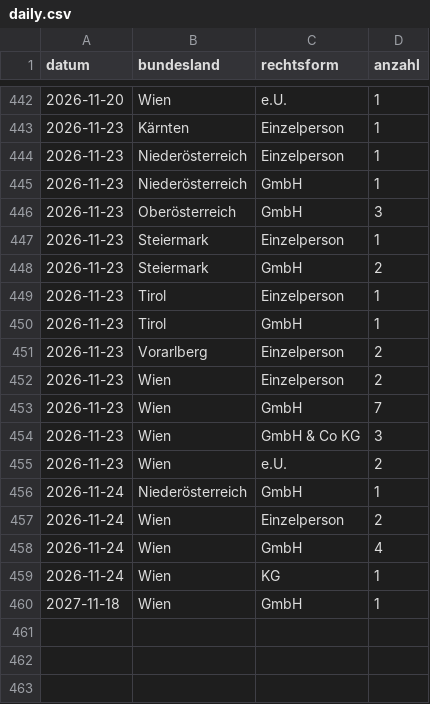
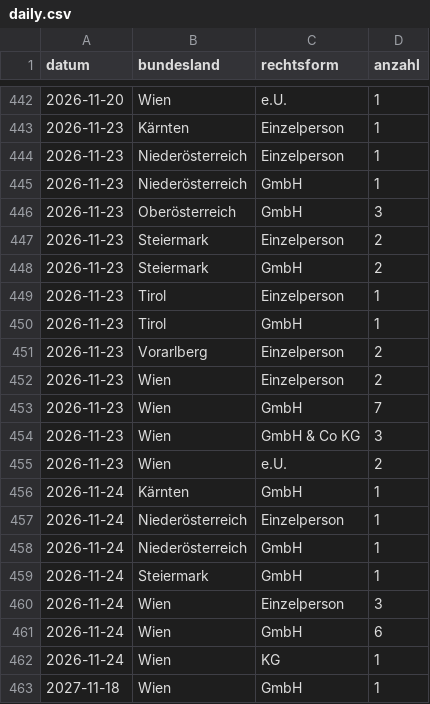
Before and after one commit to 8bpgrr7n74-bit/akv-feed, a CSV file: docs/stats/daily.csv, drawn as a sheet; only a part is shown, gaps mark what is left out.

```diff
--- a/docs/stats/daily.csv
+++ b/docs/stats/daily.csv
@@ -446,3 +446,3 @@ datum,bundesland,rechtsform,anzahl
 2026-11-23,Oberösterreich,GmbH,3
-2026-11-23,Steiermark,Einzelperson,1
+2026-11-23,Steiermark,Einzelperson,2
 2026-11-23,Steiermark,GmbH,2
@@ -455,5 +455,8 @@ datum,bundesland,rechtsform,anzahl
 2026-11-23,Wien,e.U.,2
+2026-11-24,Kärnten,GmbH,1
+2026-11-24,Niederösterreich,Einzelperson,1
 2026-11-24,Niederösterreich,GmbH,1
-2026-11-24,Wien,Einzelperson,2
-2026-11-24,Wien,GmbH,4
+2026-11-24,Steiermark,GmbH,1
+2026-11-24,Wien,Einzelperson,3
+2026-11-24,Wien,GmbH,6
 2026-11-24,Wien,KG,1
```
Also changed, not shown: 3 other files.
